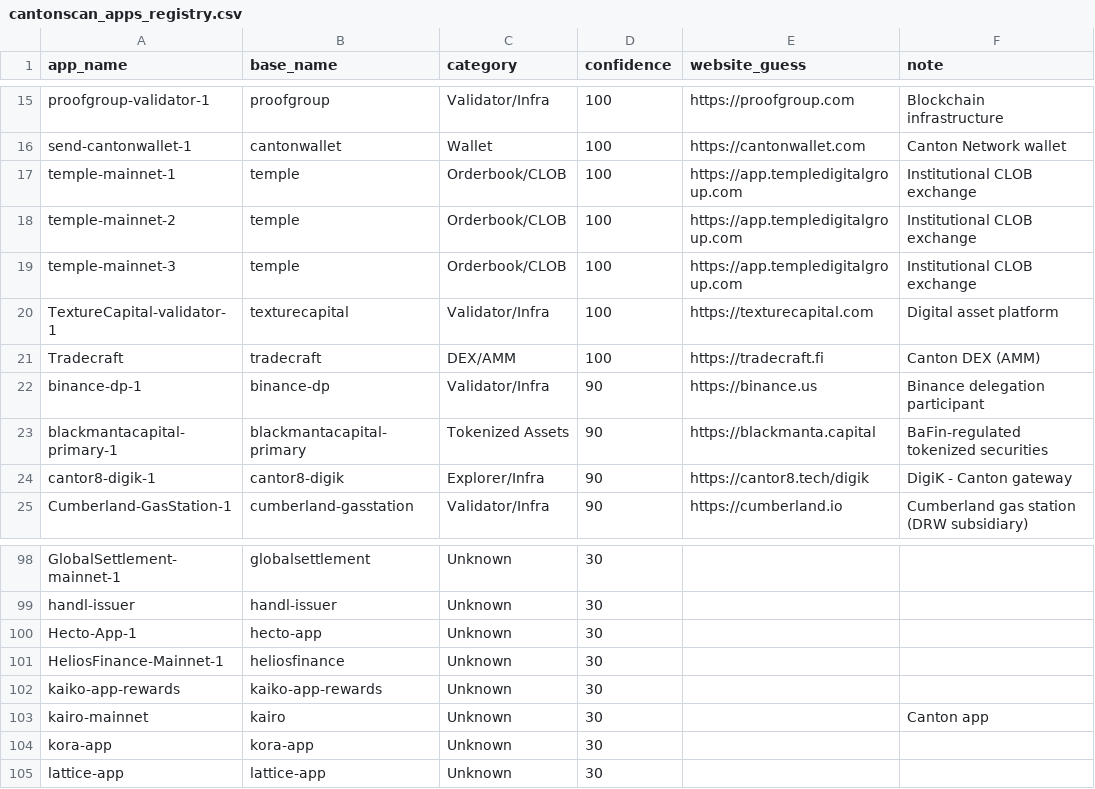
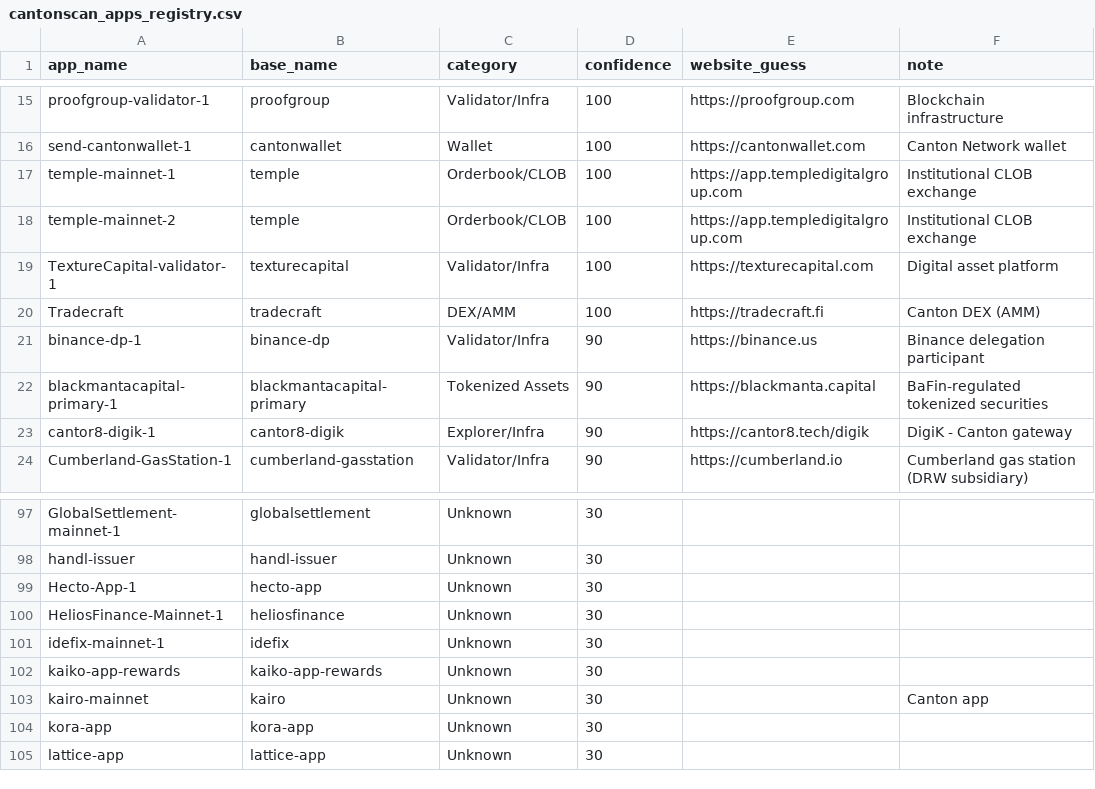
Before and after one commit to guelowrd/canton-ecosystem-dashboard, a CSV file: data/cantonscan_apps_registry.csv, drawn as a sheet; only a part is shown, gaps mark what is left out; removed rows and columns are numbered as before the commit, all else as after; the diff names each change by its address in the sheet, - before the commit and + after, or states it on an @@ line.

```diff
--- a/data/cantonscan_apps_registry.csv
+++ b/data/cantonscan_apps_registry.csv
-row 19: temple-mainnet-3 | temple | Orderbook/CLOB | 100 | https://app.templedigitalgroup.com | Institutional CLOB exchange
+row 101: idefix-mainnet-1 | idefix | Unknown | 30
```
Also changed, not shown: 5 other files.
